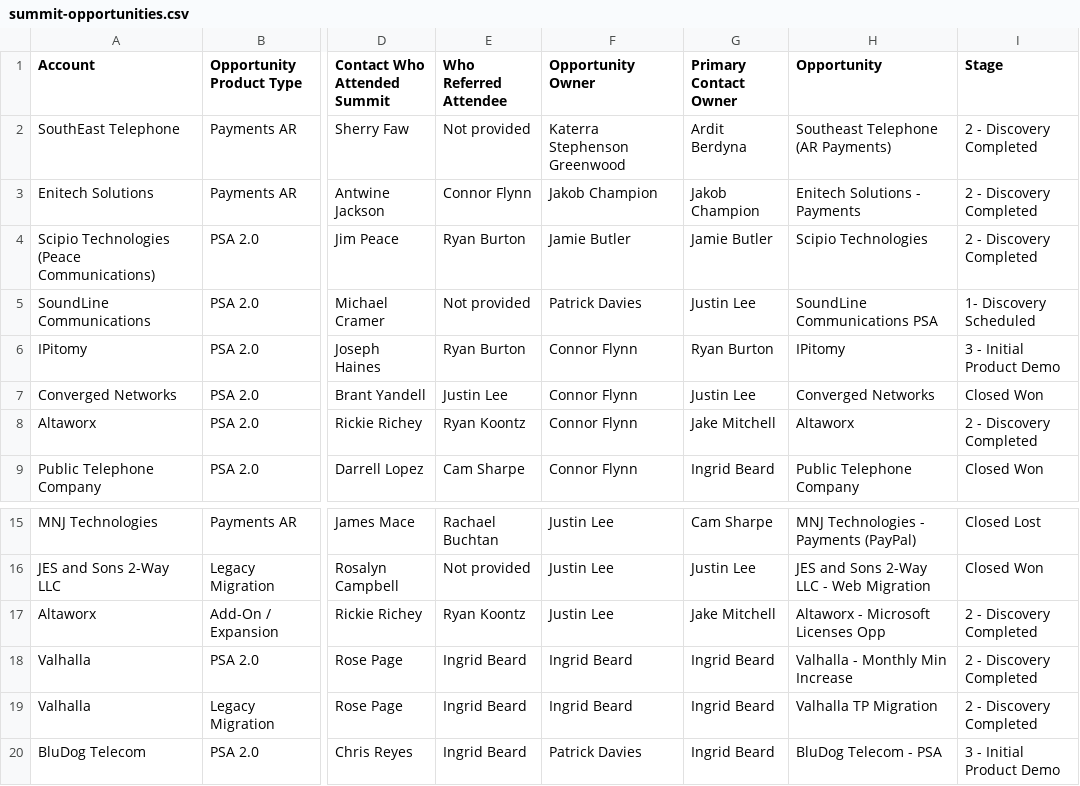
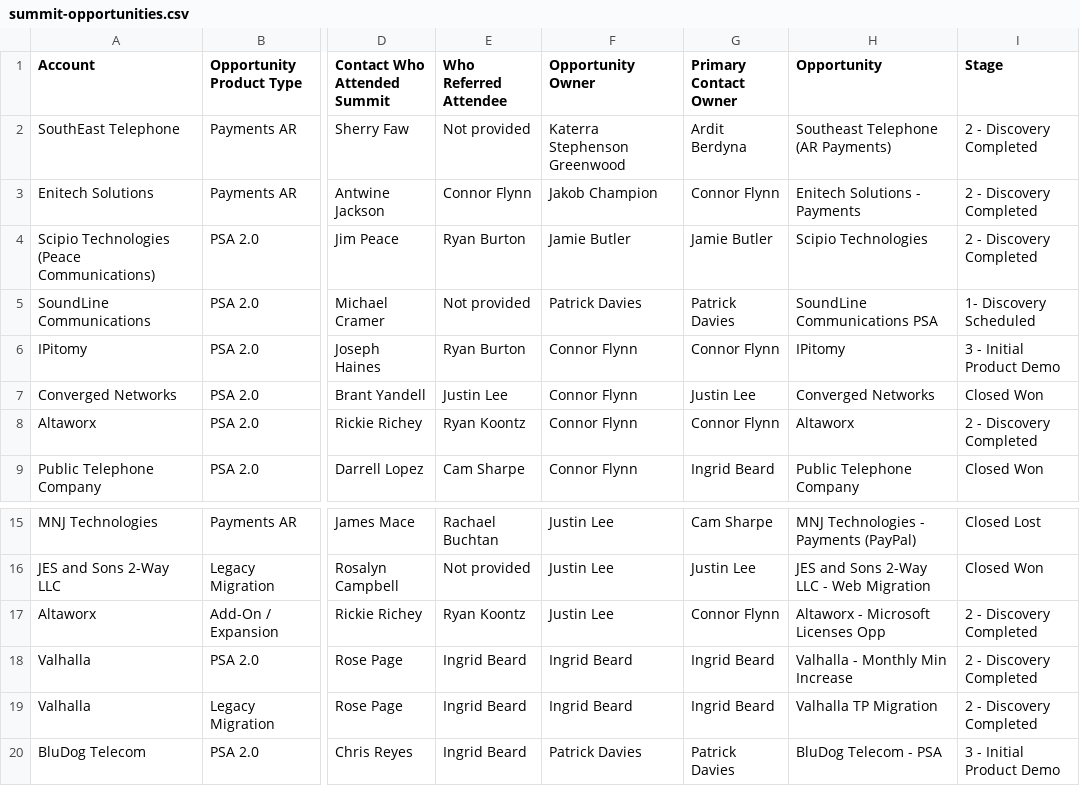
Before and after one commit to duaassistantbot-glitch/Client-Summit, a CSV file: summit-opportunities.csv, drawn as a sheet; only a part is shown, gaps mark what is left out; the diff names each change by its address in the sheet, - before the commit and + after, or states it on an @@ line.

Commit message:
Refresh Summit opportunity dashboard data

```diff
--- a/summit-opportunities.csv
+++ b/summit-opportunities.csv
-G3 (Primary Contact Owner): Jakob Champion
+G3 (Primary Contact Owner): Connor Flynn
-G5 (Primary Contact Owner): Justin Lee
+G5 (Primary Contact Owner): Patrick Davies
-G6 (Primary Contact Owner): Ryan Burton
+G6 (Primary Contact Owner): Connor Flynn
-G8 (Primary Contact Owner): Jake Mitchell
+G8 (Primary Contact Owner): Connor Flynn
-G17 (Primary Contact Owner): Jake Mitchell
+G17 (Primary Contact Owner): Connor Flynn
-G20 (Primary Contact Owner): Ingrid Beard
+G20 (Primary Contact Owner): Patrick Davies
```
Also changed, not shown: 2 other files.
